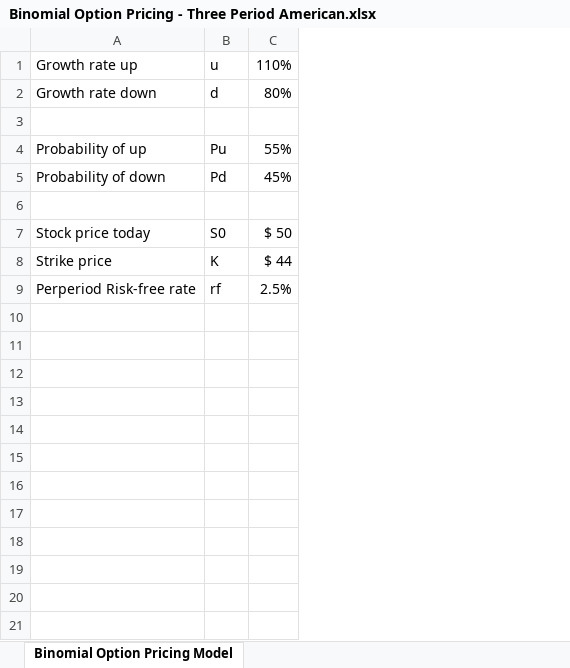
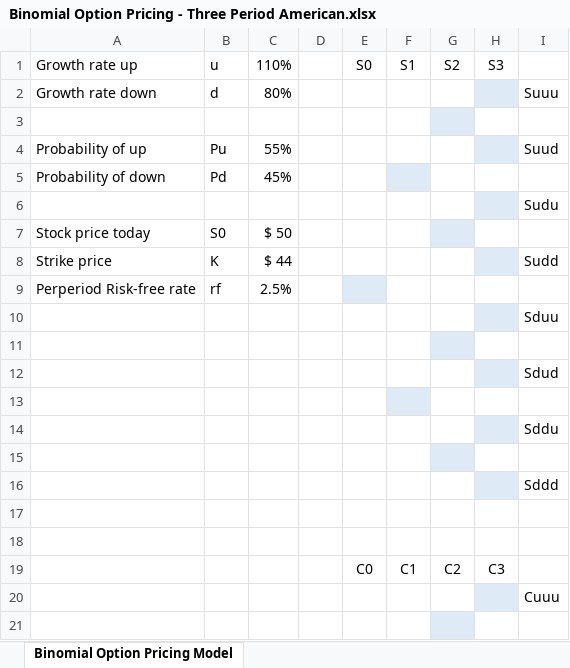
Before and after one commit to pdwhoward/fin203, an Excel workbook: assets/binomial/Binomial Option Pricing - Three Period American.xlsx, sheet Binomial Option Pricing Model, drawn as a sheet; only a part is shown; values as stored, in another font and other column widths than the file's, no borders; the diff covers the shown part only; the diff names each change by its address in the sheet, - before the commit and + after, or states it on an @@ line.

```diff
--- a/assets/binomial/Binomial Option Pricing - Three Period American.xlsx (sheet Binomial Option Pricing Model)
+++ b/assets/binomial/Binomial Option Pricing - Three Period American.xlsx (sheet Binomial Option Pricing Model)
+column D, empty
+column E, row 1: S0
+column F, row 1: S1
+column G, row 1: S2
+column H, row 1: S3
+column I, rows 2-8: Suuu |  | Suud |  | Sudu |  | Sudd
+row 10:  |  |  |  |  |  |  |  | Sduu
+row 11: (empty)
+row 12:  |  |  |  |  |  |  |  | Sdud
+row 13: (empty)
+row 14:  |  |  |  |  |  |  |  | Sddu
+row 15: (empty)
+row 16:  |  |  |  |  |  |  |  | Sddd
+row 17: (empty)
+row 18: (empty)
+row 19:  |  |  |  | C0 | C1 | C2 | C3
+row 20:  |  |  |  |  |  |  |  | Cuuu
+row 21: (empty)
```
Also changed, not shown: 19 added rows elsewhere in this sheet, 1 other file.
